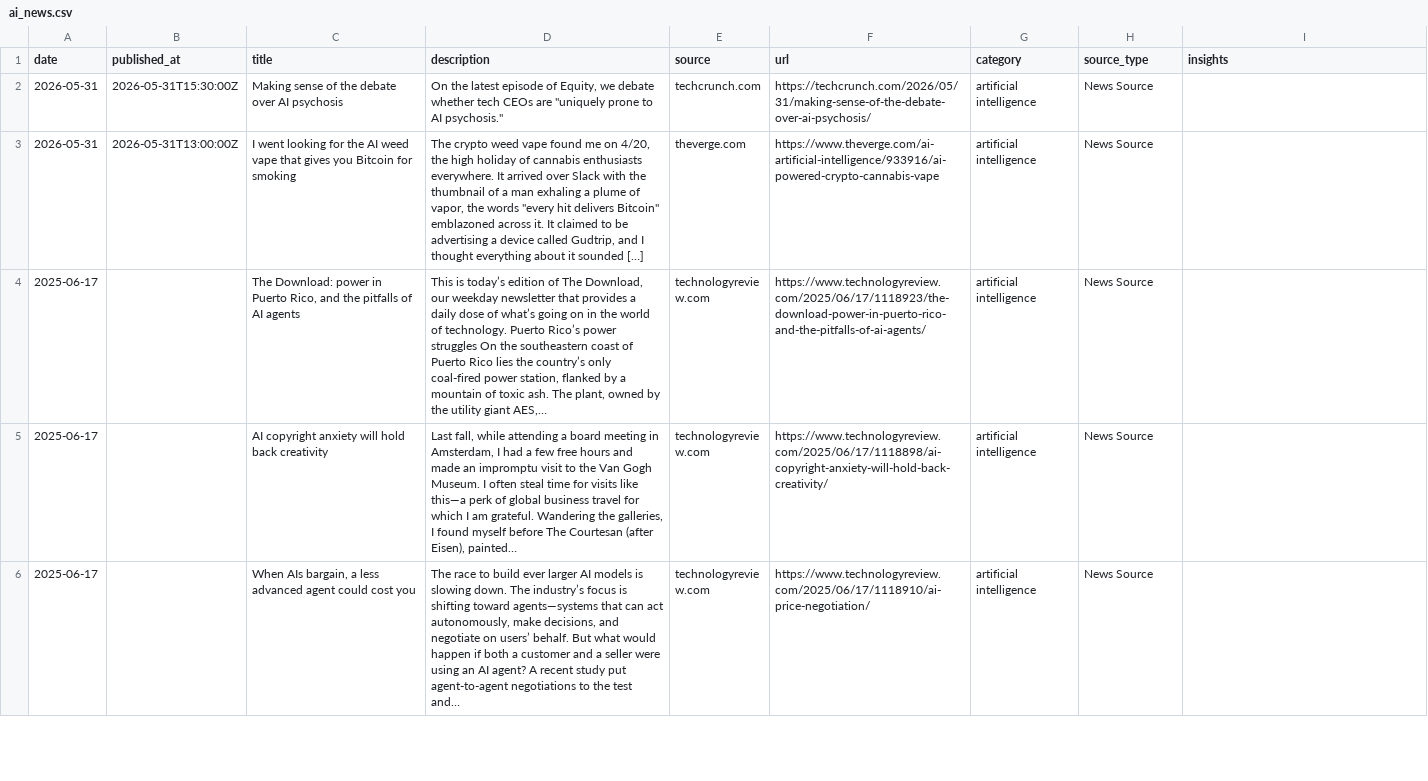
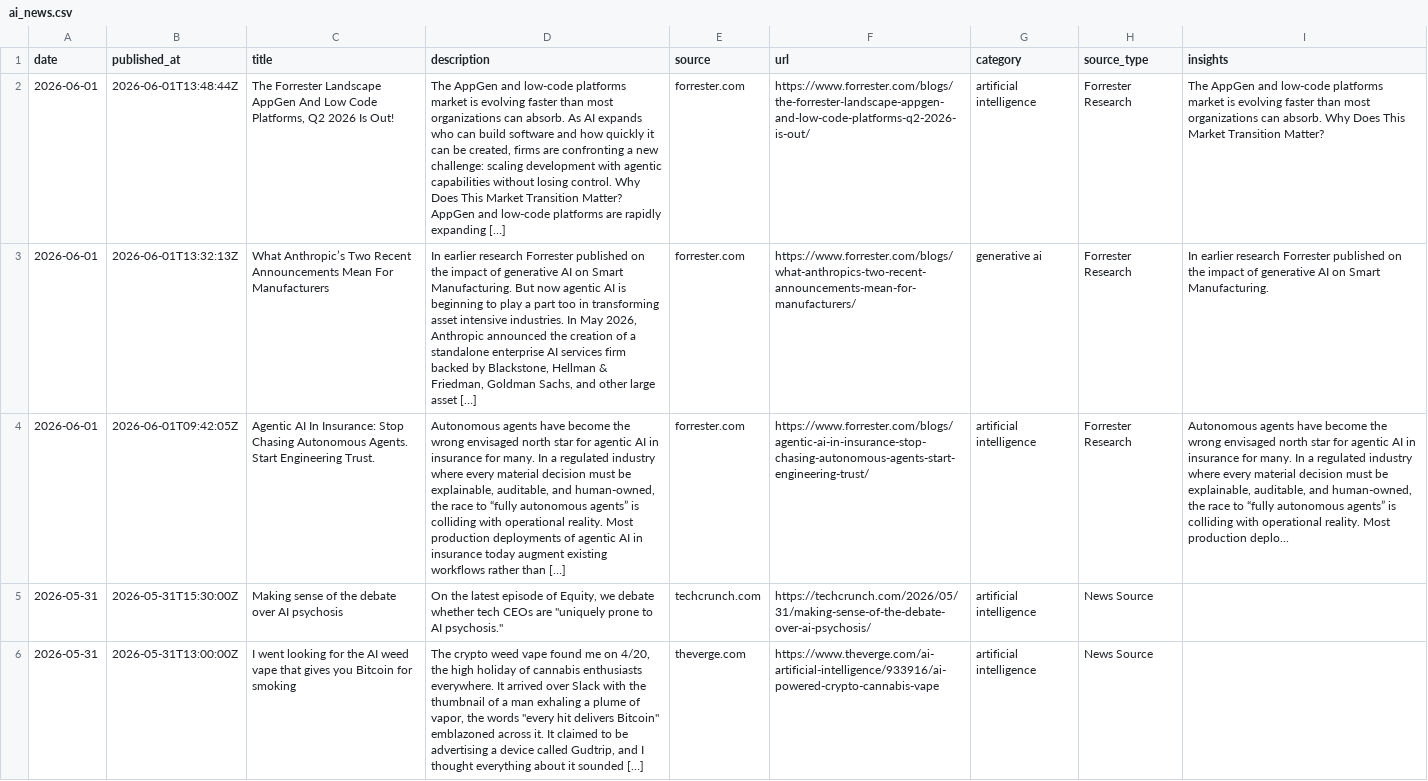
Before and after one commit to StevieSimsII/AiNewsDaily, a CSV file: docs/data/ai_news.csv, drawn as a sheet; only a part is shown; the shorter side is filled out with more unchanged rows; the diff names each change by its address in the sheet, - before the commit and + after, or states it on an @@ line.

```diff
--- a/docs/data/ai_news.csv
+++ b/docs/data/ai_news.csv
+row 2: 2026-06-01 | 2026-06-01T13:48:44Z | The Forrester Landscape AppGen And Low Code Platforms, Q2 2026 Is Out! | The AppGen and low-code platforms market is evolving faster than most organizations can absorb. As AI expands who can build software and how quickly it can be created, firms are confronting a new challenge: scaling development with agentic capabilities without losing control. Why Does This Market Transition Matter? AppGen and low-code platforms are rapidly expanding […] | forrester.com | https://www.forrester.com/blogs/the-forrester-landscape-appgen-and-low-code-platforms-q2-2026-is-out/ | artificial intelligence | Forrester Research | The AppGen and low-code platforms market is evolving faster than most organizations can absorb. Why Does This Market Transition Matter?
+row 3: 2026-06-01 | 2026-06-01T13:32:13Z | What Anthropic’s Two Recent Announcements Mean For Manufacturers | In earlier research Forrester published on the impact of generative AI on Smart Manufacturing. But now agentic AI is beginning to play a part too in transforming asset intensive industries. In May 2026, Anthropic announced the creation of a standalone enterprise AI services firm backed by Blackstone, Hellman & Friedman, Goldman Sachs, and other large asset […] | forrester.com | https://www.forrester.com/blogs/what-anthropics-two-recent-announcements-mean-for-manufacturers/ | generative ai | Forrester Research | In earlier research Forrester published on the impact of generative AI on Smart Manufacturing.
+row 4: 2026-06-01 | 2026-06-01T09:42:05Z | Agentic AI In Insurance: Stop Chasing Autonomous Agents. Start Engineering Trust. | Autonomous agents have become the wrong envisaged north star for agentic AI in insurance for many. In a regulated industry where every material decision must be explainable, auditable, and human-owned, the race to “fully autonomous agents” is colliding with operational reality. Most production deployments of agentic AI in insurance today augment existing workflows rather than […] | forrester.com | https://www.forrester.com/blogs/agentic-ai-in-insurance-stop-chasing-autonomous-agents-start-engineering-trust/ | artificial intelligence | Forrester Research | Autonomous agents have become the wrong envisaged north star for agentic AI in insurance for many. In a regulated industry where every material decision must be explainable, auditable, and human-owned, the race to “fully autonomous agents” is colliding with operational reality. Most production deplo...
```
Also changed, not shown: 4 other files.
